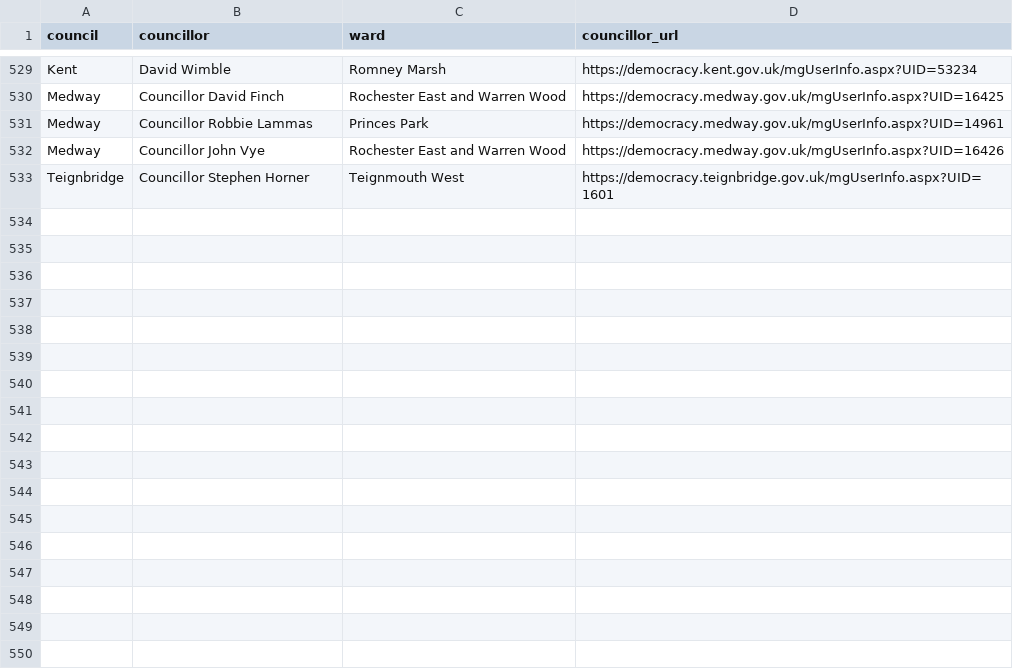
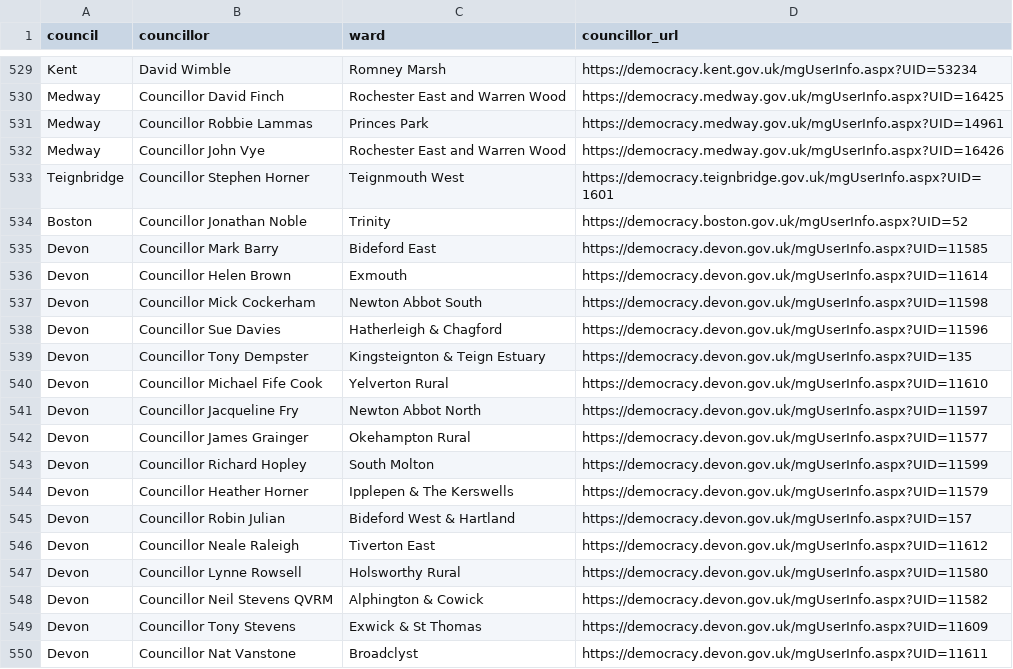
Before and after one commit to charlotteharrison1/reform2, a CSV file: reform_councillor_pages.csv, drawn as a sheet; only a part is shown, gaps mark what is left out; the diff names each change by its address in the sheet, - before the commit and + after, or states it on an @@ line.

```diff
--- a/reform_councillor_pages.csv
+++ b/reform_councillor_pages.csv
+row 534: Boston | Councillor Jonathan Noble | Trinity | https://democracy.boston.gov.uk/mgUserInfo.aspx?UID=52
+row 535: Devon | Councillor Mark Barry | Bideford East | https://democracy.devon.gov.uk/mgUserInfo.aspx?UID=11585
+row 536: Devon | Councillor Helen Brown | Exmouth | https://democracy.devon.gov.uk/mgUserInfo.aspx?UID=11614
+row 537: Devon | Councillor Mick Cockerham | Newton Abbot South | https://democracy.devon.gov.uk/mgUserInfo.aspx?UID=11598
+row 538: Devon | Councillor Sue Davies | Hatherleigh & Chagford | https://democracy.devon.gov.uk/mgUserInfo.aspx?UID=11596
+row 539: Devon | Councillor Tony Dempster | Kingsteignton & Teign Estuary | https://democracy.devon.gov.uk/mgUserInfo.aspx?UID=135
+row 540: Devon | Councillor Michael Fife Cook | Yelverton Rural | https://democracy.devon.gov.uk/mgUserInfo.aspx?UID=11610
+row 541: Devon | Councillor Jacqueline Fry | Newton Abbot North | https://democracy.devon.gov.uk/mgUserInfo.aspx?UID=11597
+row 542: Devon | Councillor James Grainger | Okehampton Rural | https://democracy.devon.gov.uk/mgUserInfo.aspx?UID=11577
+row 543: Devon | Councillor Richard Hopley | South Molton | https://democracy.devon.gov.uk/mgUserInfo.aspx?UID=11599
+row 544: Devon | Councillor Heather Horner | Ipplepen & The Kerswells | https://democracy.devon.gov.uk/mgUserInfo.aspx?UID=11579
+row 545: Devon | Councillor Robin Julian | Bideford West & Hartland | https://democracy.devon.gov.uk/mgUserInfo.aspx?UID=157
+row 546: Devon | Councillor Neale Raleigh | Tiverton East | https://democracy.devon.gov.uk/mgUserInfo.aspx?UID=11612
+row 547: Devon | Councillor Lynne Rowsell | Holsworthy Rural | https://democracy.devon.gov.uk/mgUserInfo.aspx?UID=11580
+row 548: Devon | Councillor Neil Stevens QVRM | Alphington & Cowick | https://democracy.devon.gov.uk/mgUserInfo.aspx?UID=11582
+row 549: Devon | Councillor Tony Stevens | Exwick & St Thomas | https://democracy.devon.gov.uk/mgUserInfo.aspx?UID=11609
+row 550: Devon | Councillor Nat Vanstone | Broadclyst | https://democracy.devon.gov.uk/mgUserInfo.aspx?UID=11611
```
Also changed, not shown: 2 other files.
